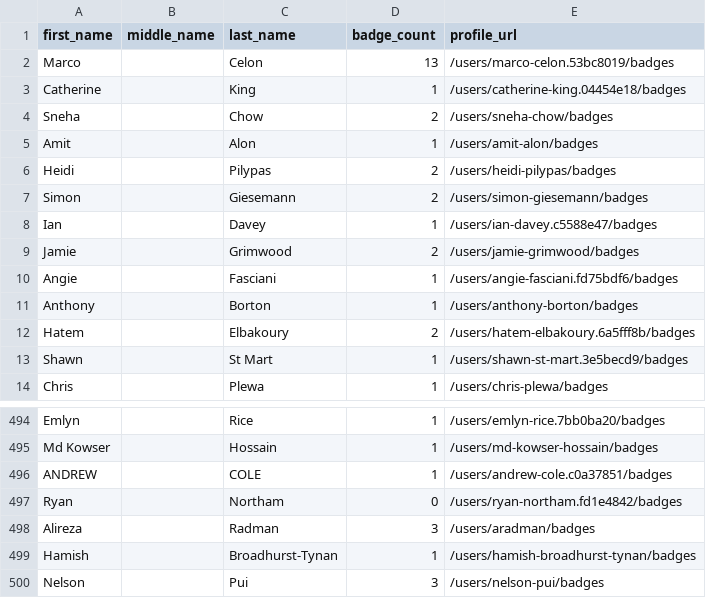
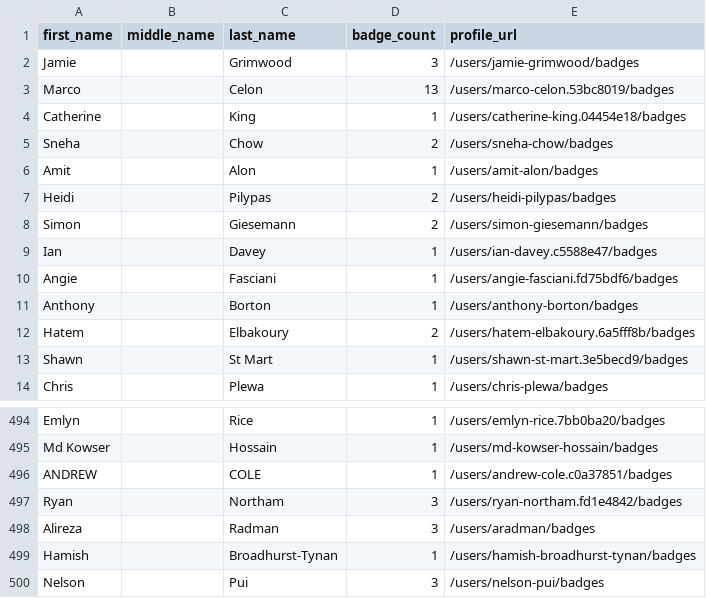
Before and after one commit to Joas707/github-certification-ranking-fork, a CSV file: datasource/github-certs-australia.csv, drawn as a sheet; only a part is shown, gaps mark what is left out.

```diff
--- a/datasource/github-certs-australia.csv
+++ b/datasource/github-certs-australia.csv
@@ -1,2 +1,3 @@
 first_name,middle_name,last_name,badge_count,profile_url
+Jamie,,Grimwood,3,/users/jamie-grimwood/badges
 Marco,,Celon,13,/users/marco-celon.53bc8019/badges
@@ -8,3 +9,2 @@ Simon,,Giesemann,2,/users/simon-giesemann/badges
 Ian,,Davey,1,/users/ian-davey.c5588e47/badges
-Jamie,,Grimwood,2,/users/jamie-grimwood/badges
 Angie,,Fasciani,1,/users/angie-fasciani.fd75bdf6/badges
@@ -496,3 +496,3 @@ Md Kowser,,Hossain,1,/users/md-kowser-hossain/badges
 ANDREW,,COLE,1,/users/andrew-cole.c0a37851/badges
-Ryan,,Northam,0,/users/ryan-northam.fd1e4842/badges
+Ryan,,Northam,3,/users/ryan-northam.fd1e4842/badges
 Alireza,,Radman,3,/users/aradman/badges
```
Also changed, not shown: datasource/github-certs-brazil.csv, datasource/github-certs-france.csv, 20 other files.
